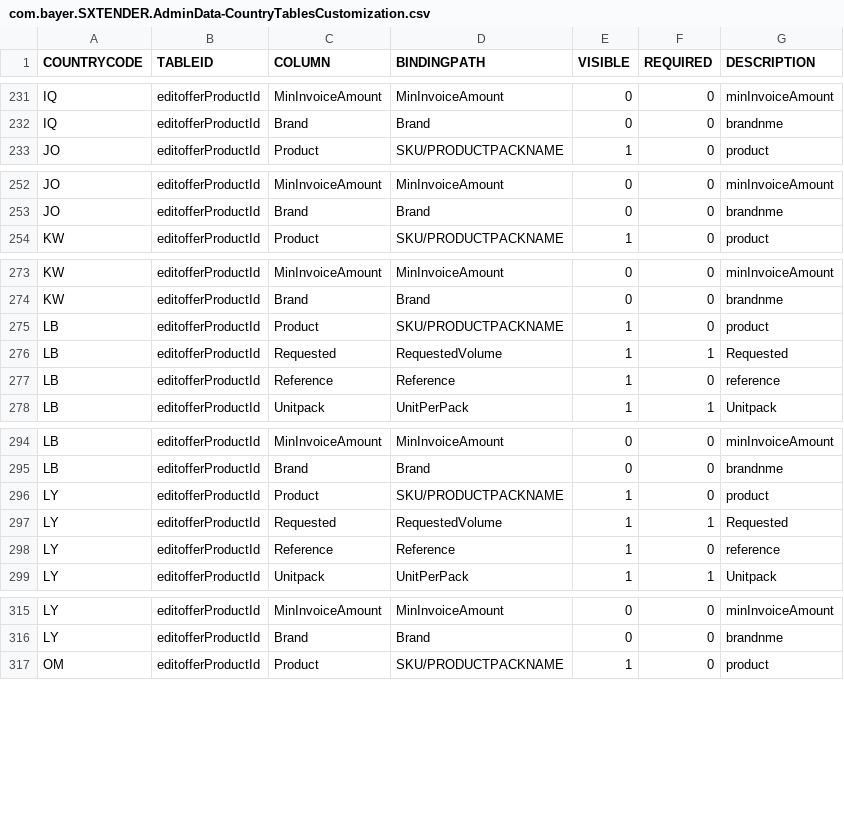
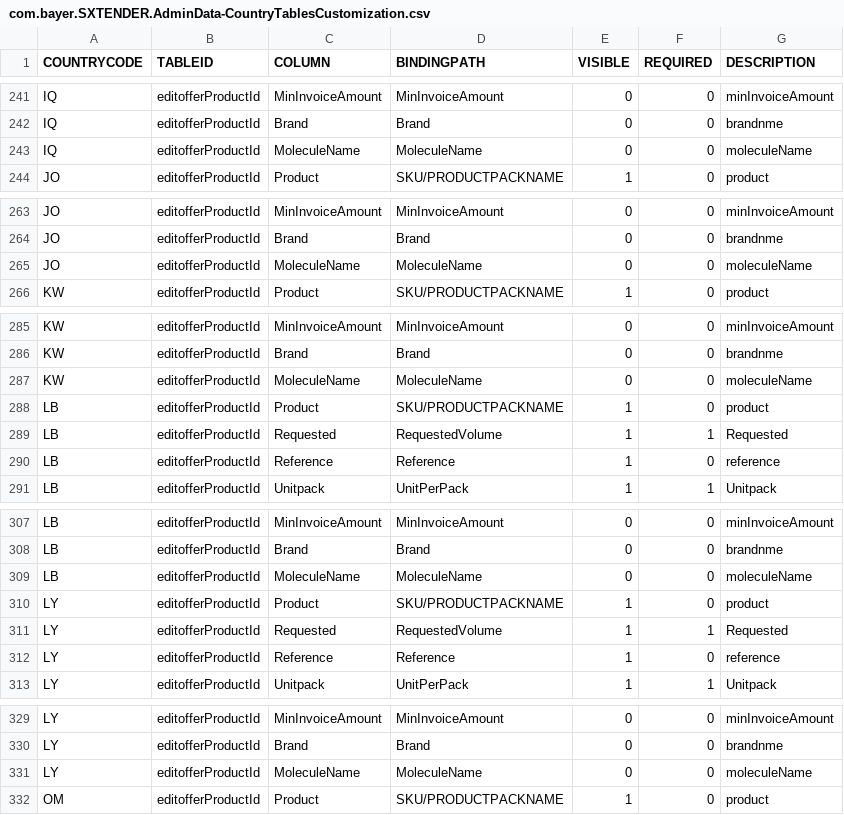
Before and after one commit to mandar-velankar/TNDR_FAST_BACKEND, a CSV file: db/csv/com.bayer.SXTENDER.AdminData-CountryTablesCustomization.csv, drawn as a sheet; only a part is shown, gaps mark what is left out; the diff covers the shown part only.

Commit message:
Chile Offer Products Page

```diff
--- a/db/csv/com.bayer.SXTENDER.AdminData-CountryTablesCustomization.csv
+++ b/db/csv/com.bayer.SXTENDER.AdminData-CountryTablesCustomization.csv
@@ -232,2 +242,3 @@ IQ,editofferProductId,MinInvoiceAmount,MinInvoiceAmount,0,0,minInvoiceAmount
 IQ,editofferProductId,Brand,Brand,0,0,brandnme
+IQ,editofferProductId,MoleculeName,MoleculeName,0,0,moleculeName
 JO,editofferProductId,Product,SKU/PRODUCTPACKNAME,1,0,product
@@ -253,2 +264,3 @@ JO,editofferProductId,MinInvoiceAmount,MinInvoiceAmount,0,0,minInvoiceAmount
 JO,editofferProductId,Brand,Brand,0,0,brandnme
+JO,editofferProductId,MoleculeName,MoleculeName,0,0,moleculeName
 KW,editofferProductId,Product,SKU/PRODUCTPACKNAME,1,0,product
@@ -274,2 +286,3 @@ KW,editofferProductId,MinInvoiceAmount,MinInvoiceAmount,0,0,minInvoiceAmount
 KW,editofferProductId,Brand,Brand,0,0,brandnme
+KW,editofferProductId,MoleculeName,MoleculeName,0,0,moleculeName
 LB,editofferProductId,Product,SKU/PRODUCTPACKNAME,1,0,product
@@ -295,2 +308,3 @@ LB,editofferProductId,MinInvoiceAmount,MinInvoiceAmount,0,0,minInvoiceAmount
 LB,editofferProductId,Brand,Brand,0,0,brandnme
+LB,editofferProductId,MoleculeName,MoleculeName,0,0,moleculeName
 LY,editofferProductId,Product,SKU/PRODUCTPACKNAME,1,0,product
@@ -316,2 +330,3 @@ LY,editofferProductId,MinInvoiceAmount,MinInvoiceAmount,0,0,minInvoiceAmount
 LY,editofferProductId,Brand,Brand,0,0,brandnme
+LY,editofferProductId,MoleculeName,MoleculeName,0,0,moleculeName
 OM,editofferProductId,Product,SKU/PRODUCTPACKNAME,1,0,product
```
Also changed, not shown: 18 added rows elsewhere in this file.
